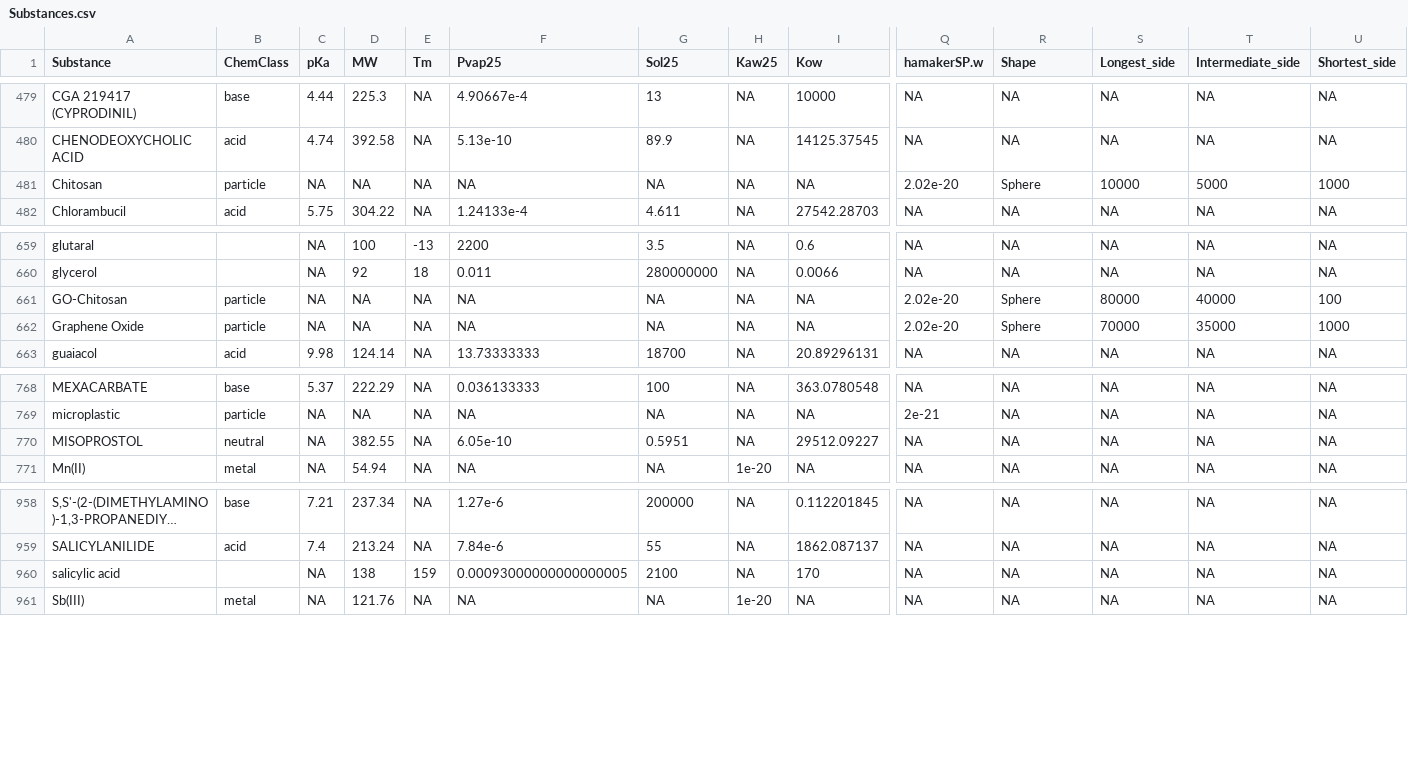
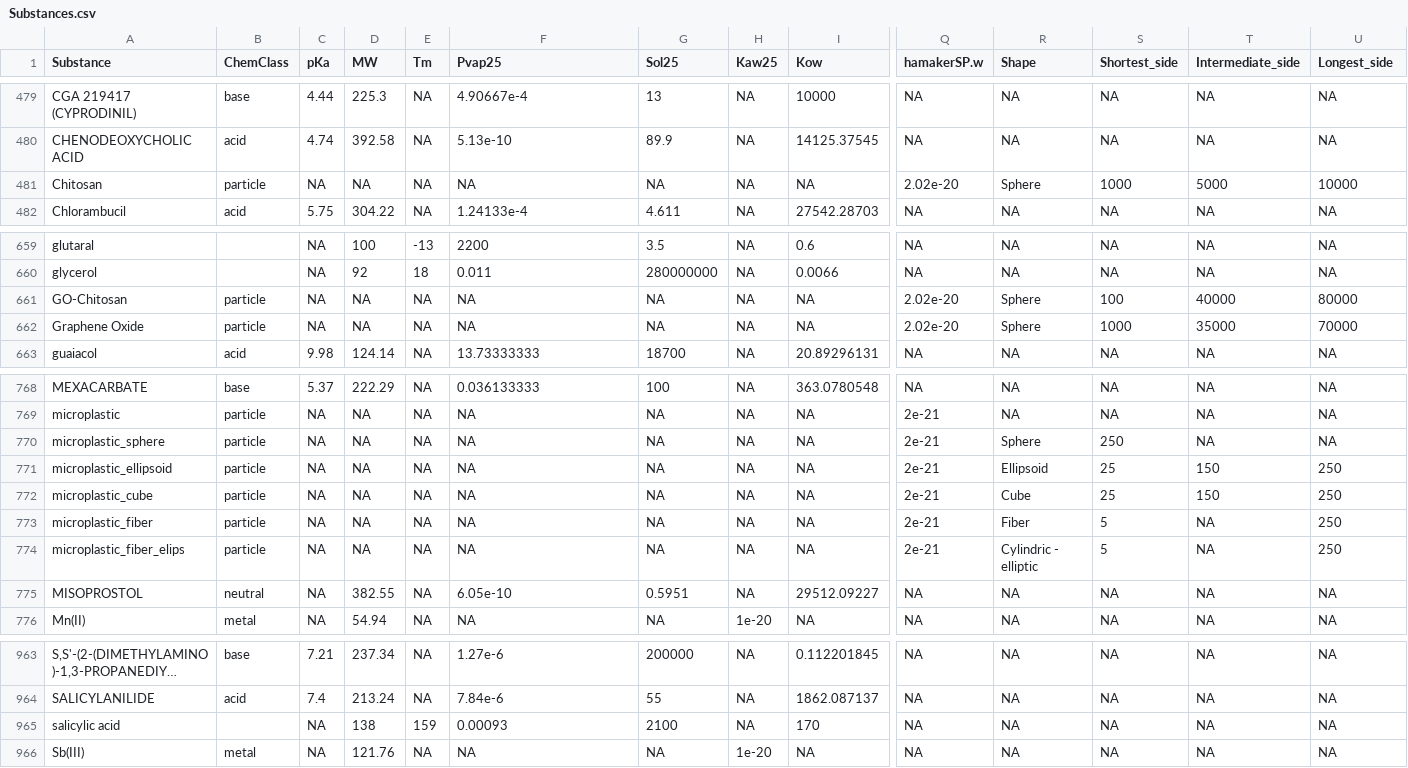
Before and after one commit to rivm-syso/SBooScripts, a CSV file: data/Substances.csv, drawn as a sheet; only a part is shown, gaps mark what is left out; long unchanged cells end in …; addresses are those after the commit; rows hold the shown columns only; the diff names each change by its address in the sheet, - before the commit and + after, or states it on an @@ line.

```diff
--- a/data/Substances.csv
+++ b/data/Substances.csv
-S1: Longest_side
+S1: Shortest_side
-U1: Shortest_side
+U1: Longest_side
-S481 (Shortest_side): 10000
+S481 (Shortest_side): 1000
-U481 (Longest_side): 1000
+U481 (Longest_side): 10000
-S661 (Shortest_side): 80000
+S661 (Shortest_side): 100
-U661 (Longest_side): 100
+U661 (Longest_side): 80000
-S662 (Shortest_side): 70000
+S662 (Shortest_side): 1000
-U662 (Longest_side): 1000
+U662 (Longest_side): 70000
+row 770: microplastic_sphere | particle | NA | NA | NA | NA | NA | NA | NA | 2e-21 | Sphere | 250 | NA | NA
+row 771: microplastic_ellipsoid | particle | NA | NA | NA | NA | NA | NA | NA | 2e-21 | Ellipsoid | 25 | 150 | 250
+row 772: microplastic_cube | particle | NA | NA | NA | NA | NA | NA | NA | 2e-21 | Cube | 25 | 150 | 250
+row 773: microplastic_fiber | particle | NA | NA | NA | NA | NA | NA | NA | 2e-21 | Fiber | 5 | NA | 250
+row 774: microplastic_fiber_elips | particle | NA | NA | NA | NA | NA | NA | NA | 2e-21 | Cylindric - elliptic | 5 | NA | 250
-F965 (Pvap25): 0.00093000000000000005
+F965 (Pvap25): 0.00093
```
Also changed, not shown: 2 other files.
